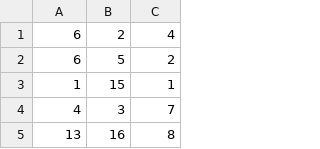
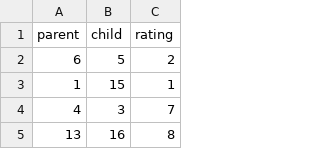
Before and after one commit to cwong79/DATA620, a CSV file: soc-sign-bitcoinotc1.csv, drawn as a sheet; only a part is shown.

Commit message:
change

```diff
--- a/soc-sign-bitcoinotc1.csv
+++ b/soc-sign-bitcoinotc1.csv
@@ -1,2 +1,2 @@
-6,2,4
+parent,child,rating
 6,5,2
```
